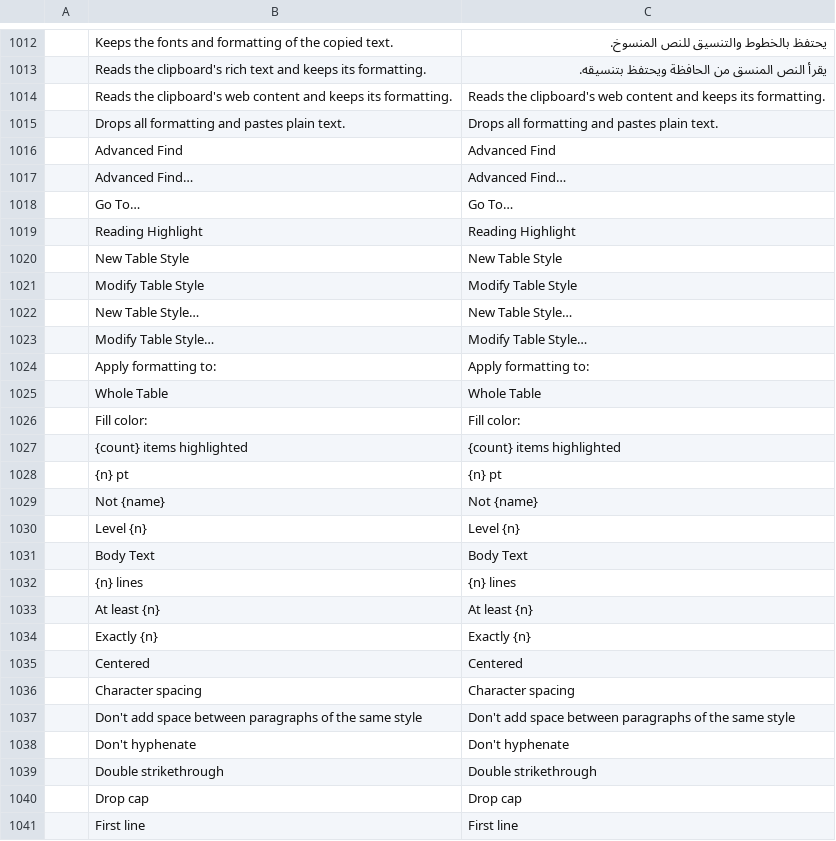
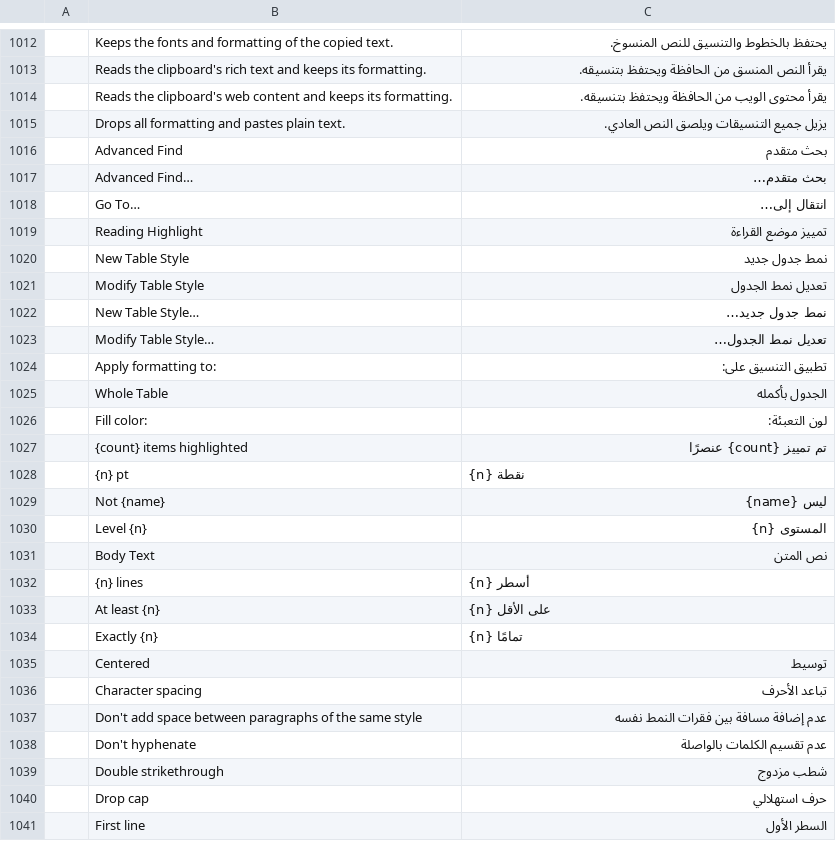
Before and after one commit to abode572006-cmd/word-android, a TSV file: patches/arabic-catalog.tsv, drawn as a sheet; only a part is shown, gaps mark what is left out; the diff covers the shown part only.

```diff
--- a/patches/arabic-catalog.tsv
+++ b/patches/arabic-catalog.tsv
@@ -1013,29 +1013,29 @@
 	Reads the clipboard's rich text and keeps its formatting.	يقرأ النص المنسق من الحافظة ويحتفظ بتنسيقه.
-	Reads the clipboard's web content and keeps its formatting.	Reads the clipboard's web content and keeps its formatting.
-	Drops all formatting and pastes plain text.	Drops all formatting and pastes plain text.
-	Advanced Find	Advanced Find
-	Advanced Find…	Advanced Find…
-	Go To…	Go To…
-	Reading Highlight	Reading Highlight
-	New Table Style	New Table Style
-	Modify Table Style	Modify Table Style
-	New Table Style…	New Table Style…
-	Modify Table Style…	Modify Table Style…
-	Apply formatting to:	Apply formatting to:
-	Whole Table	Whole Table
-	Fill color:	Fill color:
-	{count} items highlighted	{count} items highlighted
-	{n} pt	{n} pt
-	Not {name}	Not {name}
-	Level {n}	Level {n}
-	Body Text	Body Text
-	{n} lines	{n} lines
-	At least {n}	At least {n}
-	Exactly {n}	Exactly {n}
-	Centered	Centered
-	Character spacing	Character spacing
-	Don't add space between paragraphs of the same style	Don't add space between paragraphs of the same style
-	Don't hyphenate	Don't hyphenate
-	Double strikethrough	Double strikethrough
-	Drop cap	Drop cap
-	First line	First line
+	Reads the clipboard's web content and keeps its formatting.	يقرأ محتوى الويب من الحافظة ويحتفظ بتنسيقه.
+	Drops all formatting and pastes plain text.	يزيل جميع التنسيقات ويلصق النص العادي.
+	Advanced Find	بحث متقدم
+	Advanced Find…	بحث متقدم…
+	Go To…	انتقال إلى…
+	Reading Highlight	تمييز موضع القراءة
+	New Table Style	نمط جدول جديد
+	Modify Table Style	تعديل نمط الجدول
+	New Table Style…	نمط جدول جديد…
+	Modify Table Style…	تعديل نمط الجدول…
+	Apply formatting to:	تطبيق التنسيق على:
+	Whole Table	الجدول بأكمله
+	Fill color:	لون التعبئة:
+	{count} items highlighted	تم تمييز {count} عنصرًا
+	{n} pt	{n} نقطة
+	Not {name}	ليس {name}
+	Level {n}	المستوى {n}
+	Body Text	نص المتن
+	{n} lines	{n} أسطر
+	At least {n}	{n} على الأقل
+	Exactly {n}	{n} تمامًا
+	Centered	توسيط
+	Character spacing	تباعد الأحرف
+	Don't add space between paragraphs of the same style	عدم إضافة مسافة بين فقرات النمط نفسه
+	Don't hyphenate	عدم تقسيم الكلمات بالواصلة
+	Double strikethrough	شطب مزدوج
+	Drop cap	حرف استهلالي
+	First line	السطر الأول
```
Also changed, not shown: 68 edited cells elsewhere in this file.
